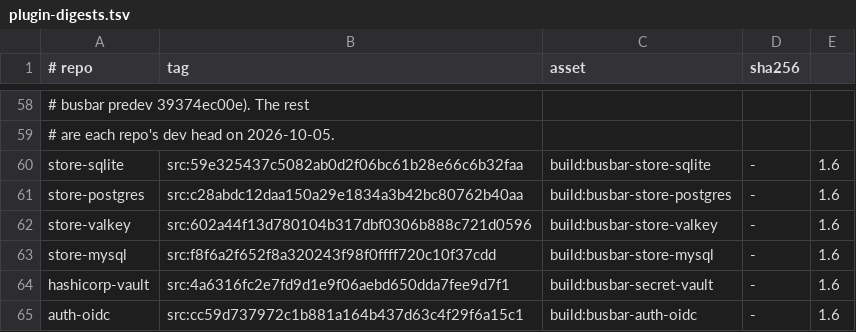
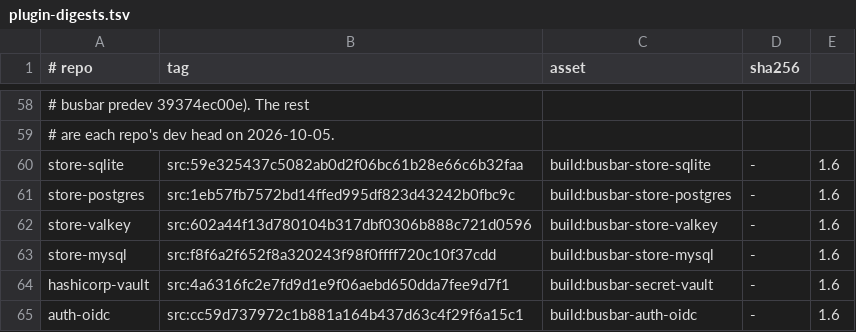
Before and after one commit to GetBusbar/busbar, a TSV file: testing/shadow-oracle/plugin-digests.tsv, drawn as a sheet; only a part is shown, gaps mark what is left out; the diff names each change by its address in the sheet, - before the commit and + after, or states it on an @@ line.

Commit message:
pins: busbar-auth-oauth 37d1c93 (a minted token refreshes ahead of expiry again: egress.auth mint-refresh x2); oracle builds store-postgres 1eb57fb (multi-host URL: store.boot|postgres|multi-host)

```diff
--- a/testing/shadow-oracle/plugin-digests.tsv
+++ b/testing/shadow-oracle/plugin-digests.tsv
-B61 (tag): src:c28abdc12daa150a29e1834a3b42bc80762b40aa
+B61 (tag): src:1eb57fb7572bd14ffed995df823d43242b0fbc9c
```
Also changed, not shown: 2 other files.
